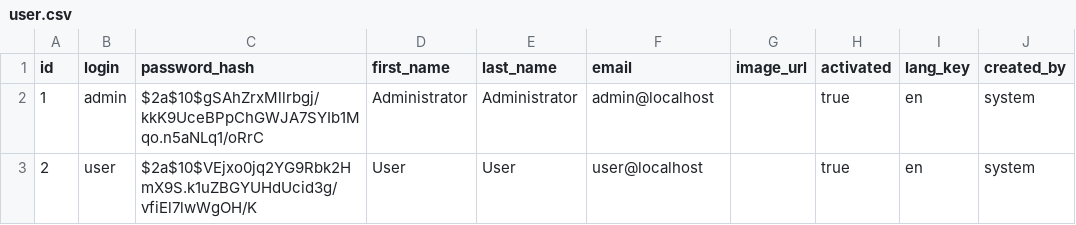
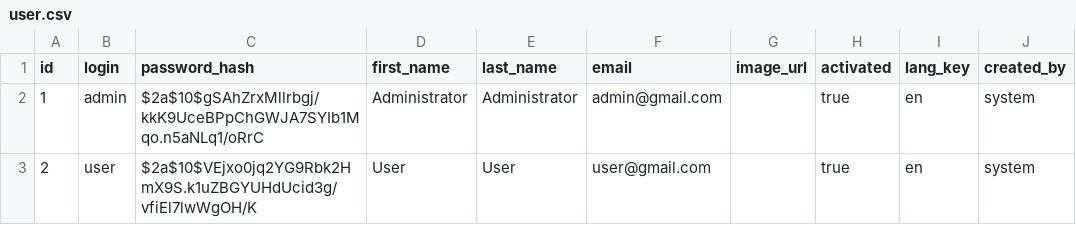
Before and after one commit to NguyenVoDucThang/Flower_Delivery_Website_API, a CSV file: src/main/resources/config/liquibase/data/user.csv, drawn as a sheet; only a part is shown; the diff names each change by its address in the sheet, - before the commit and + after, or states it on an @@ line.

Commit message:
change login of user and admin

```diff
--- a/src/main/resources/config/liquibase/data/user.csv
+++ b/src/main/resources/config/liquibase/data/user.csv
-F2 (email): admin@localhost
+F2 (email): admin@gmail.com
-F3 (email): user@localhost
+F3 (email): user@gmail.com
```
